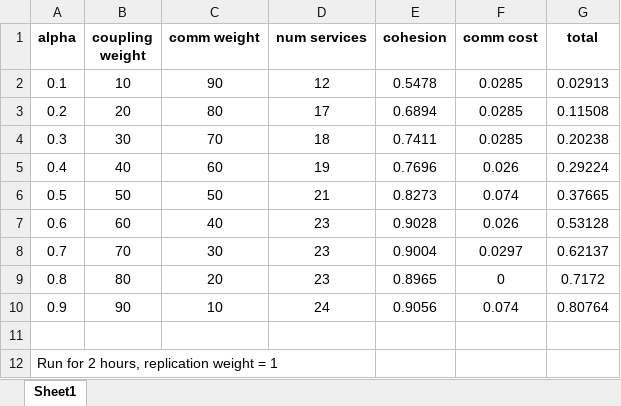
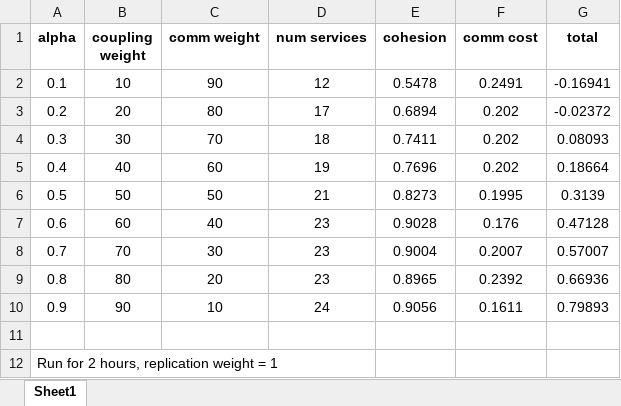
Before and after one commit to deib-polimi/Cromlech, an Excel workbook: pangaea/pangaea-artefact/output_converter/trainticket_results/trainticket_pangaea.xlsx, sheet Sheet1, drawn as a sheet; values as stored, in another font and other column widths than the file's, no borders; the diff names each change by its address in the sheet, - before the commit and + after, or states it on an @@ line.

Commit message:
Updated output converter to fix some bugs (still not 100% confident)

```diff
--- a/pangaea/pangaea-artefact/output_converter/trainticket_results/trainticket_pangaea.xlsx (sheet Sheet1)
+++ b/pangaea/pangaea-artefact/output_converter/trainticket_results/trainticket_pangaea.xlsx (sheet Sheet1)
-F2 (comm cost): 0.0285
+F2 (comm cost): 0.2491
-G2 (total): 0.02913
+G2 (total): -0.16941
-F3:F4 (comm cost): 0.0285
+F3:F4 (comm cost): 0.202
-G3 (total): 0.11508
+G3 (total): -0.02372
-G4 (total): 0.20238
+G4 (total): 0.08093
-F5 (comm cost): 0.026
+F5 (comm cost): 0.202
-G5 (total): 0.29224
+G5 (total): 0.18664
-F6 (comm cost): 0.074
+F6 (comm cost): 0.1995
-G6 (total): 0.37665
+G6 (total): 0.3139
-F7 (comm cost): 0.026
+F7 (comm cost): 0.176
-G7 (total): 0.53128
+G7 (total): 0.47128
-F8 (comm cost): 0.0297
+F8 (comm cost): 0.2007
-G8 (total): 0.62137
+G8 (total): 0.57007
-F9 (comm cost): 0
+F9 (comm cost): 0.2392
-G9 (total): 0.7172
+G9 (total): 0.66936
-F10 (comm cost): 0.074
+F10 (comm cost): 0.1611
-G10 (total): 0.80764
+G10 (total): 0.79893
```
Also changed, not shown: 11 other files.
